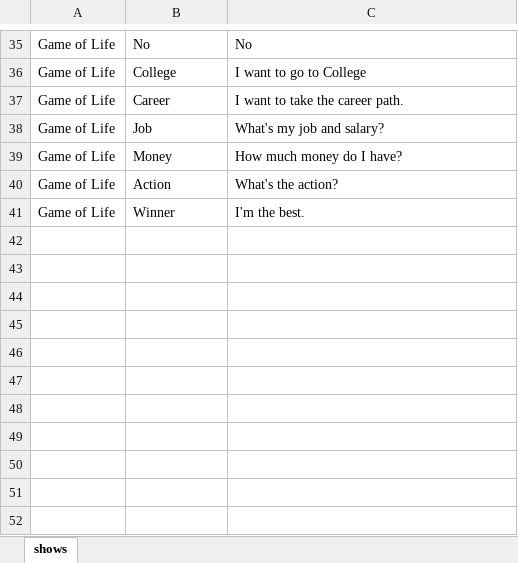
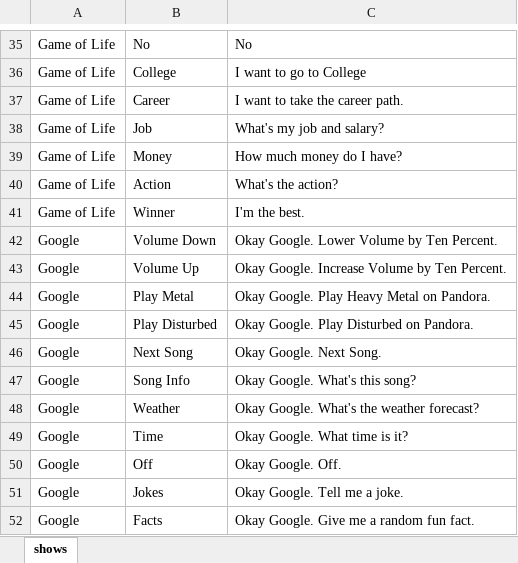
Before and after one commit to christopherwoodall/Ben-s-Software-, an Excel workbook: data/communication.xlsx, sheet shows, drawn as a sheet; only a part is shown, gaps mark what is left out; values as stored, in another font and other column widths than the file's, no borders; table styles not drawn; the diff names each change by its address in the sheet, - before the commit and + after, or states it on an @@ line.

Commit message:
Add files via upload

```diff
--- a/data/communication.xlsx (sheet shows)
+++ b/data/communication.xlsx (sheet shows)
+row 42: Google | Volume Down | Okay Google. Lower Volume by Ten Percent.
+row 43: Google | Volume Up | Okay Google. Increase Volume by Ten Percent.
+row 44: Google | Play Metal | Okay Google. Play Heavy Metal on Pandora.
+row 45: Google | Play Disturbed | Okay Google. Play Disturbed on Pandora.
+row 46: Google | Next Song | Okay Google. Next Song.
+row 47: Google | Song Info | Okay Google. What's this song?
+row 48: Google | Weather | Okay Google. What's the weather forecast?
+row 49: Google | Time | Okay Google. What time is it?
+row 50: Google | Off | Okay Google. Off.
+row 51: Google | Jokes | Okay Google. Tell me a joke.
+row 52: Google | Facts | Okay Google. Give me a random fun fact.
```
